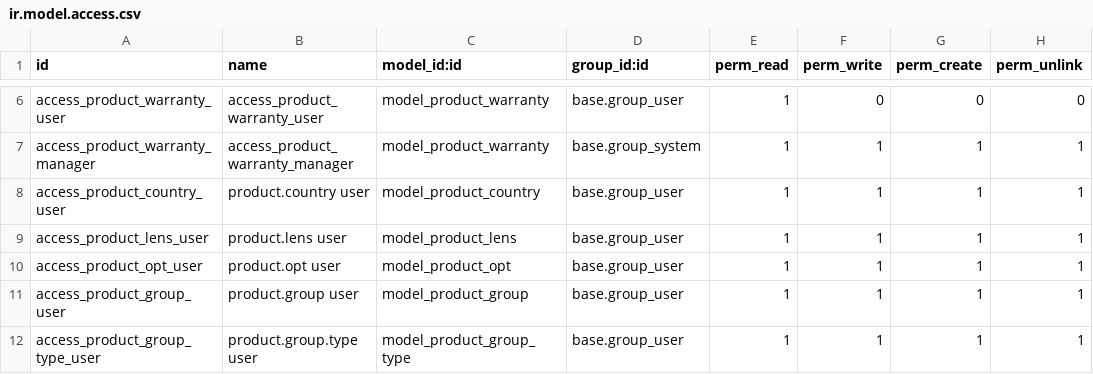
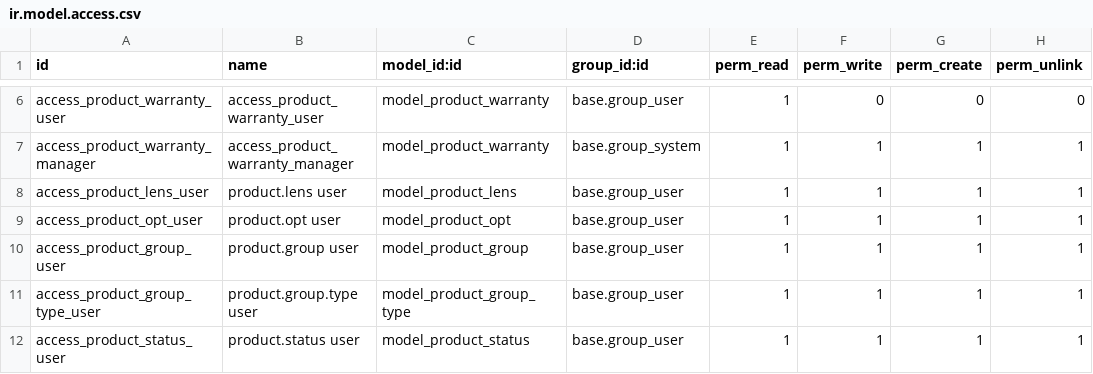
Before and after one commit to huydh1900/vnoptic, a CSV file: vnop_sync/security/ir.model.access.csv, drawn as a sheet; only a part is shown, gaps mark what is left out; the shorter side is filled out with more unchanged rows; the diff names each change by its address in the sheet, - before the commit and + after, or states it on an @@ line.

```diff
--- a/vnop_sync/security/ir.model.access.csv
+++ b/vnop_sync/security/ir.model.access.csv
-row 8: access_product_country_user | product.country user | model_product_country | base.group_user | 1 | 1 | 1 | 1
```
Also changed, not shown: 13 other files.
